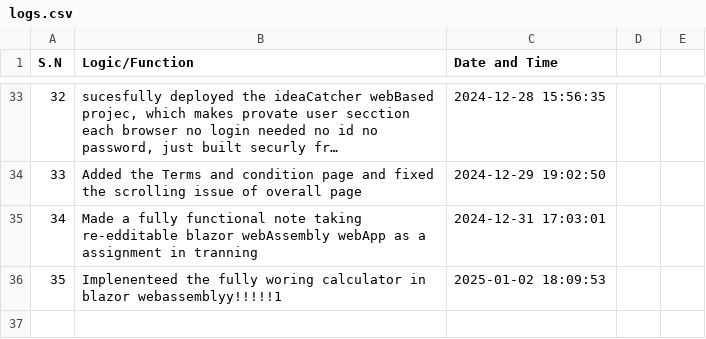
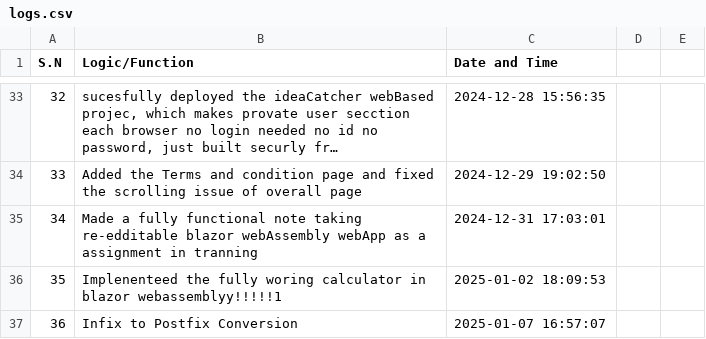
Before and after one commit to aakku106/codeTracker, a CSV file: logs.csv, drawn as a sheet; only a part is shown, gaps mark what is left out; long unchanged cells end in ….

```diff
--- a/logs.csv
+++ b/logs.csv
@@ -36 +36,2 @@ S.N,Logic/Function,Date and Time
 35,Implenenteed the fully woring calculator in blazor webassemblyy!!!!!1,2025-01-02 18:09:53
+36,Infix to Postfix Conversion,2025-01-07 16:57:07
```
Also changed, not shown: 2 other files.
